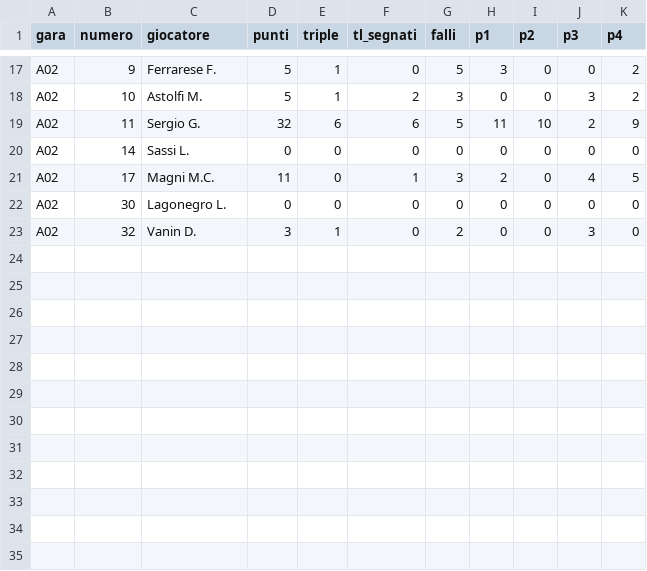
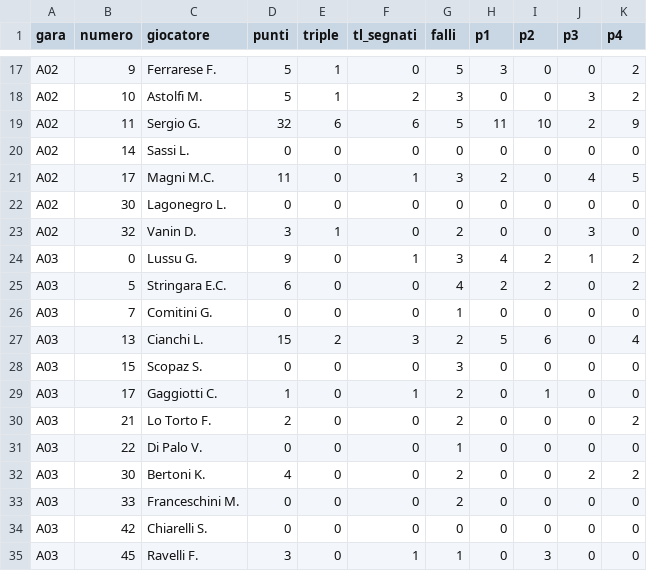
Before and after one commit to jbcknvnzw9-del/adm94-olympic-team-2026-27, a CSV file: data/tabellini_avversari.csv, drawn as a sheet; only a part is shown, gaps mark what is left out.

```diff
--- a/data/tabellini_avversari.csv
+++ b/data/tabellini_avversari.csv
@@ -23 +23,13 @@ A02,30,Lagonegro L.,0,0,0,0,0,0,0,0
 A02,32,Vanin D.,3,1,0,2,0,0,3,0
+A03,0,Lussu G.,9,0,1,3,4,2,1,2
+A03,5,Stringara E.C.,6,0,0,4,2,2,0,2
+A03,7,Comitini G.,0,0,0,1,0,0,0,0
+A03,13,Cianchi L.,15,2,3,2,5,6,0,4
+A03,15,Scopaz S.,0,0,0,3,0,0,0,0
+A03,17,Gaggiotti C.,1,0,1,2,0,1,0,0
+A03,21,Lo Torto F.,2,0,0,2,0,0,0,2
+A03,22,Di Palo V.,0,0,0,1,0,0,0,0
+A03,30,Bertoni K.,4,0,0,2,0,0,2,2
+A03,33,Franceschini M.,0,0,0,2,0,0,0,0
+A03,42,Chiarelli S.,0,0,0,0,0,0,0,0
+A03,45,Ravelli F.,3,0,1,1,0,3,0,0
```
Also changed, not shown: data/partite.csv, data/risultati_girone.csv, 3 other files.
